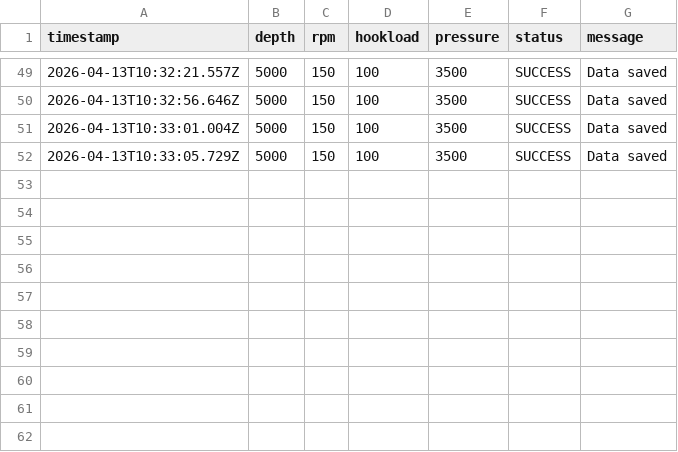
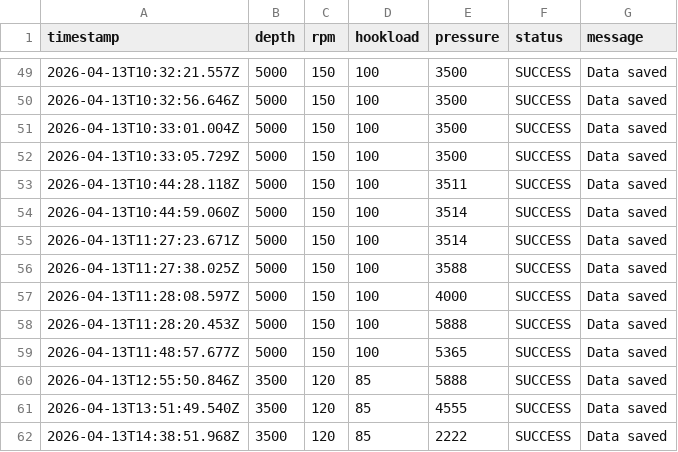
Before and after one commit to remotedevpro/rig-monitoring-system, a CSV file: src/logs/rig_logs.csv, drawn as a sheet; only a part is shown, gaps mark what is left out.

Commit message:
updated backend to allow for data buffering in event of DB disconnection or network instability to ensure no data get lost

```diff
--- a/src/logs/rig_logs.csv
+++ b/src/logs/rig_logs.csv
@@ -52 +52,11 @@ timestamp,depth,rpm,hookload,pressure,status,message
 2026-04-13T10:33:05.729Z,5000,150,100,3500,SUCCESS,Data saved
+2026-04-13T10:44:28.118Z,5000,150,100,3511,SUCCESS,Data saved
+2026-04-13T10:44:59.060Z,5000,150,100,3514,SUCCESS,Data saved
+2026-04-13T11:27:23.671Z,5000,150,100,3514,SUCCESS,Data saved
+2026-04-13T11:27:38.025Z,5000,150,100,3588,SUCCESS,Data saved
+2026-04-13T11:28:08.597Z,5000,150,100,4000,SUCCESS,Data saved
+2026-04-13T11:28:20.453Z,5000,150,100,5888,SUCCESS,Data saved
+2026-04-13T11:48:57.677Z,5000,150,100,5365,SUCCESS,Data saved
+2026-04-13T12:55:50.846Z,3500,120,85,5888,SUCCESS,Data saved
+2026-04-13T13:51:49.540Z,3500,120,85,4555,SUCCESS,Data saved
+2026-04-13T14:38:51.968Z,3500,120,85,2222,SUCCESS,Data saved
```
Also changed, not shown: 10 other files.
